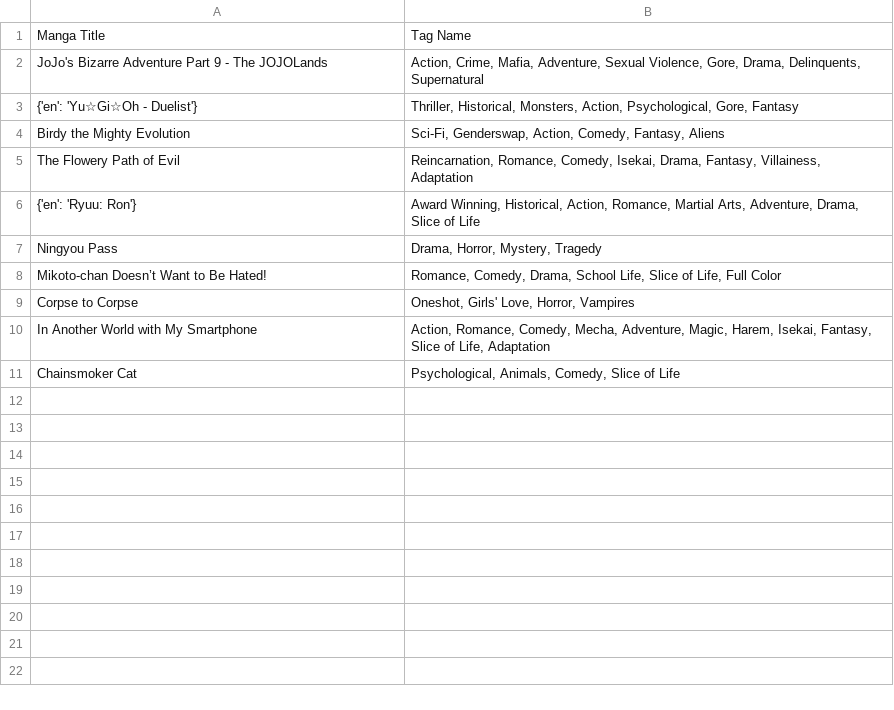
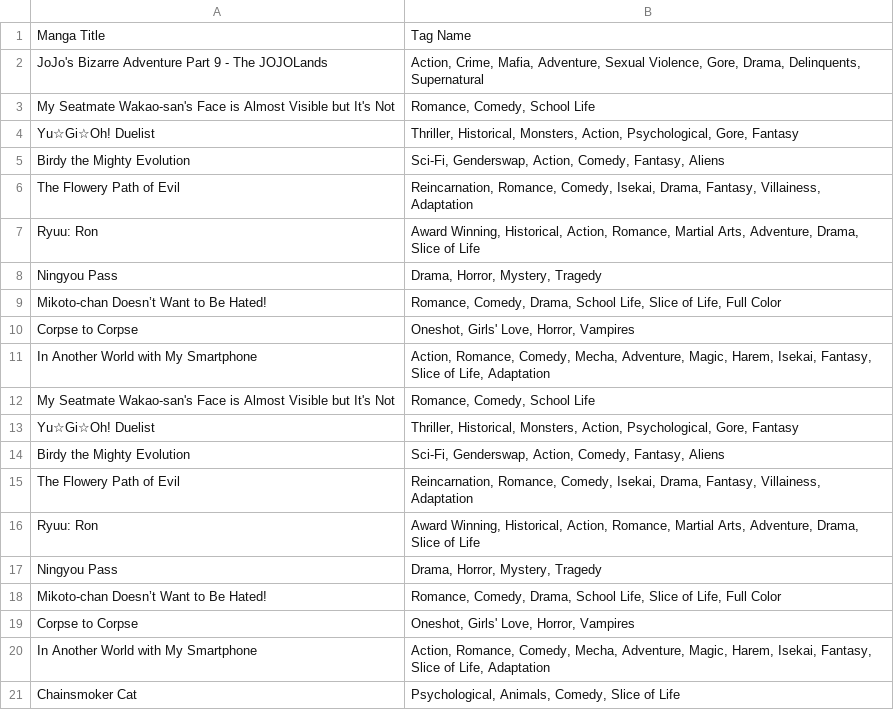
Before and after one commit to SaNi191/webnovel_scraper, a CSV file: manga_tags.csv, drawn as a sheet; only a part is shown; the diff covers the shown part only.

```diff
--- a/manga_tags.csv
+++ b/manga_tags.csv
@@ -2,6 +2,16 @@ Manga Title,Tag Name
 JoJo's Bizarre Adventure Part 9 - The JOJOLands,"Action, Crime, Mafia, Adventure, Sexual Violence, Gore, Drama, Delinquents, Supernatural"
-{'en': 'Yu☆Gi☆Oh - Duelist'},"Thriller, Historical, Monsters, Action, Psychological, Gore, Fantasy"
+My Seatmate Wakao-san's Face is Almost Visible but It's Not,"Romance, Comedy, School Life"
+Yu☆Gi☆Oh! Duelist,"Thriller, Historical, Monsters, Action, Psychological, Gore, Fantasy"
 Birdy the Mighty Evolution,"Sci-Fi, Genderswap, Action, Comedy, Fantasy, Aliens"
 The Flowery Path of Evil,"Reincarnation, Romance, Comedy, Isekai, Drama, Fantasy, Villainess, Adaptation"
-{'en': 'Ryuu: Ron'},"Award Winning, Historical, Action, Romance, Martial Arts, Adventure, Drama, Slice of Life"
+Ryuu: Ron,"Award Winning, Historical, Action, Romance, Martial Arts, Adventure, Drama, Slice of Life"
+Ningyou Pass,"Drama, Horror, Mystery, Tragedy"
+Mikoto-chan Doesn’t Want to Be Hated!,"Romance, Comedy, Drama, School Life, Slice of Life, Full Color"
+Corpse to Corpse,"Oneshot, Girls' Love, Horror, Vampires"
+In Another World with My Smartphone,"Action, Romance, Comedy, Mecha, Adventure, Magic, Harem, Isekai, Fantasy, Slice of Life, Adaptation"
+My Seatmate Wakao-san's Face is Almost Visible but It's Not,"Romance, Comedy, School Life"
+Yu☆Gi☆Oh! Duelist,"Thriller, Historical, Monsters, Action, Psychological, Gore, Fantasy"
+Birdy the Mighty Evolution,"Sci-Fi, Genderswap, Action, Comedy, Fantasy, Aliens"
+The Flowery Path of Evil,"Reincarnation, Romance, Comedy, Isekai, Drama, Fantasy, Villainess, Adaptation"
+Ryuu: Ron,"Award Winning, Historical, Action, Romance, Martial Arts, Adventure, Drama, Slice of Life"
 Ningyou Pass,"Drama, Horror, Mystery, Tragedy"
```
Also changed, not shown: 30 added rows elsewhere in this file, 1 other file.
